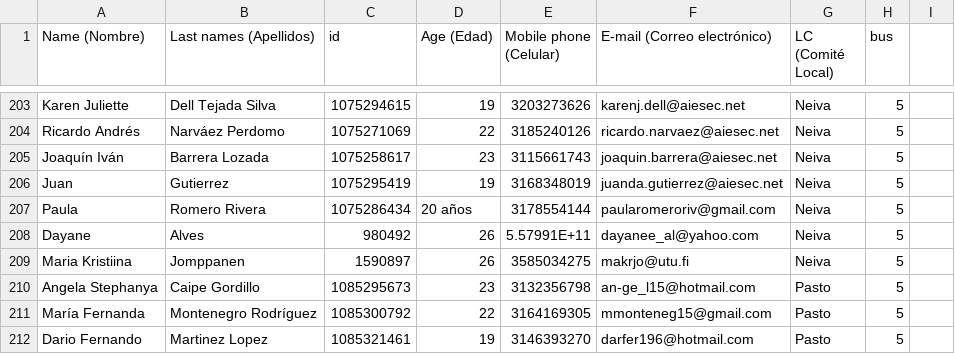
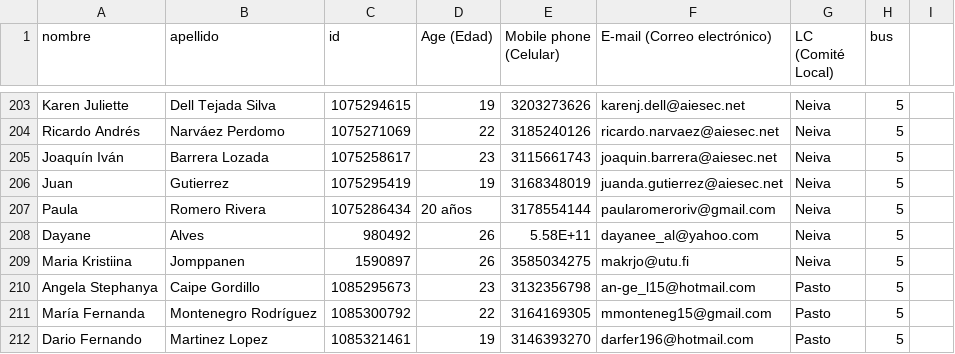
Before and after one commit to camiloforero/natco2015, a CSV file: buses.csv, drawn as a sheet; only a part is shown, gaps mark what is left out; the diff names each change by its address in the sheet, - before the commit and + after, or states it on an @@ line.

```diff
--- a/buses.csv
+++ b/buses.csv
-A1: Name (Nombre)
+A1: nombre
-B1: Last names (Apellidos)
+B1: apellido
-E208 (Mobile phone (Celular)): 5.57991E+11
+E208 (Mobile phone (Celular)): 5.58E+11
```
Also changed, not shown: 26 other files.
